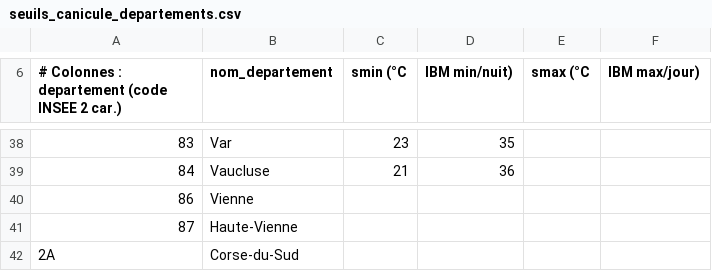
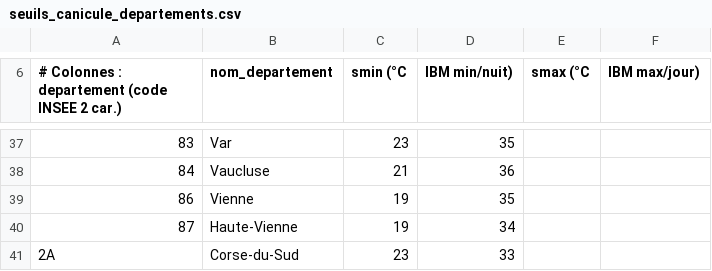
Before and after one commit to maximepilorge/normal_ou_pas, a CSV file: data/seuils_canicule_departements.csv, drawn as a sheet; only a part is shown, gaps mark what is left out; addresses are those after the commit; the diff covers the shown part only; the diff names each change by its address in the sheet, - before the commit and + after, or states it on an @@ line.

```diff
--- a/data/seuils_canicule_departements.csv
+++ b/data/seuils_canicule_departements.csv
-C39:C40 (smin (°C): (empty)
+C39:C40 (smin (°C): 19
-D39 (IBM min/nuit)): (empty)
+D39 (IBM min/nuit)): 35
-D40 (IBM min/nuit)): (empty)
+D40 (IBM min/nuit)): 34
-C41 (smin (°C): (empty)
+C41 (smin (°C): 23
-D41 (IBM min/nuit)): (empty)
+D41 (IBM min/nuit)): 33
```
Also changed, not shown: 1 removed row and 39 edited cells elsewhere in this file, 16 other files.
